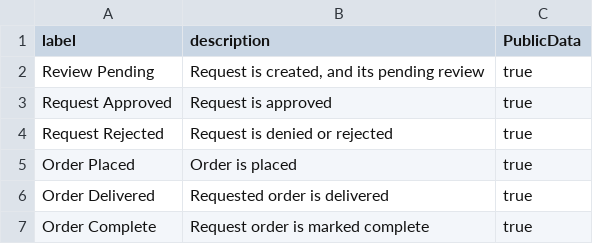
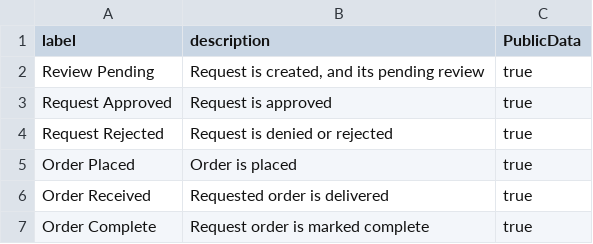
Before and after one commit to LabKey/wnprc-modules, a TSV file: WNPRC_Purchasing/resources/data/QCStatus.tsv, drawn as a sheet.

Commit message:
Ticket 43423: Purchasing module - more feature requests - QC status drop down, Change "Order Delivered" to "Order Received" - Add links for 'Requests Approved' & 'Requests Ordered'

```diff
--- a/WNPRC_Purchasing/resources/data/QCStatus.tsv
+++ b/WNPRC_Purchasing/resources/data/QCStatus.tsv
@@ -5,3 +5,3 @@ Request Rejected	Request is denied or rejected	true
 Order Placed	Order is placed	true
-Order Delivered	Requested order is delivered	true
+Order Received	Requested order is delivered	true
 Order Complete	Request order is marked complete	true
```
Also changed, not shown: 3 other files.
